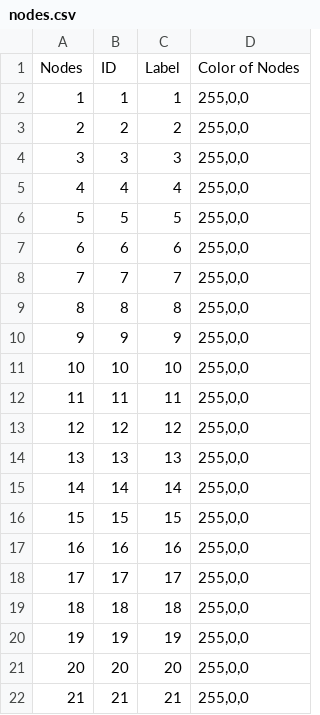
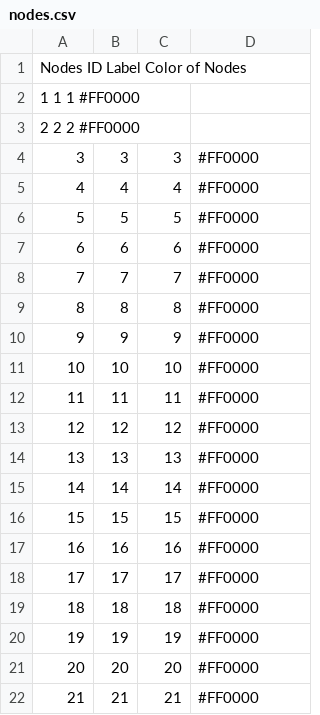
Before and after one commit to rokwire/rokwire-community, a CSV file: RokComm Graph/Version 1/nodes.csv, drawn as a sheet.

Commit message:
Update nodes.csv

```diff
--- a/RokComm Graph/Version 1/nodes.csv
+++ b/RokComm Graph/Version 1/nodes.csv
@@ -1,22 +1,22 @@
-Nodes	ID	Label	Color of Nodes
-1	1	1	255,0,0
-2	2	2	255,0,0
-3	3	3	255,0,0
-4	4	4	255,0,0
-5	5	5	255,0,0
-6	6	6	255,0,0
-7	7	7	255,0,0
-8	8	8	255,0,0
-9	9	9	255,0,0
-10	10	10	255,0,0
-11	11	11	255,0,0
-12	12	12	255,0,0
-13	13	13	255,0,0
-14	14	14	255,0,0
-15	15	15	255,0,0
-16	16	16	255,0,0
-17	17	17	255,0,0
-18	18	18	255,0,0
-19	19	19	255,0,0
-20	20	20	255,0,0
-21	21	21	255,0,0
+Nodes ID  Label Color of Nodes
+1 1 1 #FF0000
+2 2 2 #FF0000
+3	3	3	#FF0000
+4	4	4	#FF0000
+5	5	5	#FF0000
+6	6	6	#FF0000
+7	7	7	#FF0000
+8	8	8	#FF0000
+9	9	9	#FF0000
+10	10	10	#FF0000
+11	11	11	#FF0000
+12	12	12	#FF0000
+13	13	13	#FF0000
+14	14	14	#FF0000
+15	15	15	#FF0000
+16	16	16	#FF0000
+17	17	17	#FF0000
+18	18	18	#FF0000
+19	19	19	#FF0000
+20	20	20	#FF0000
+21	21	21	#FF0000
```
